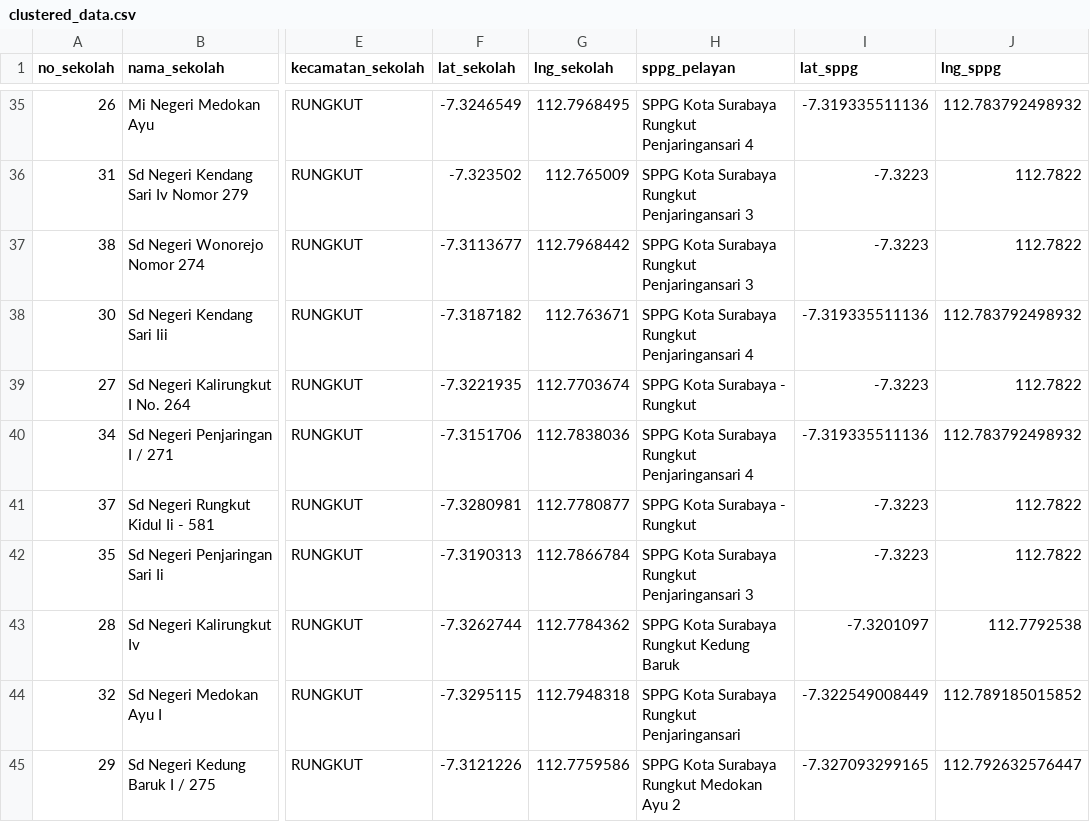
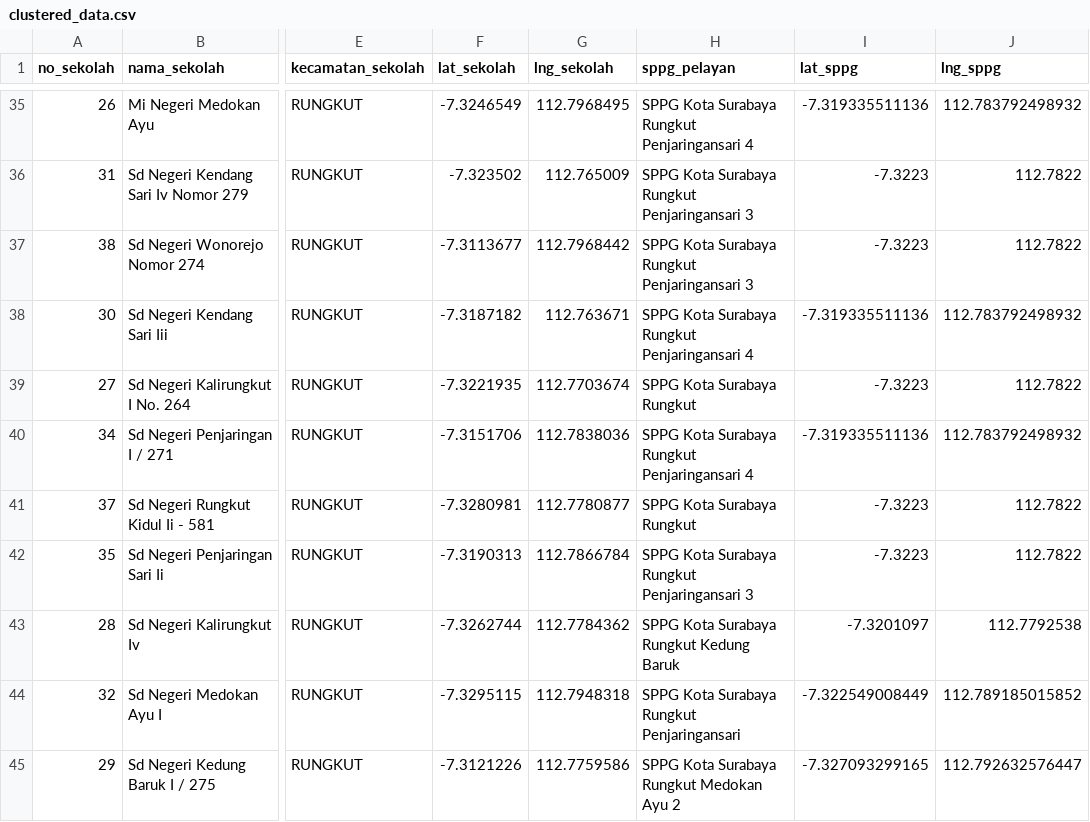
Before and after one commit to Bagas-Rafi-Dewantara/VRP-MBG-Surabaya-Timur, a CSV file: data/clustered_data.csv, drawn as a sheet; only a part is shown, gaps mark what is left out; the diff names each change by its address in the sheet, - before the commit and + after, or states it on an @@ line.

Commit message:
fix : dataset & visual

```diff
--- a/data/clustered_data.csv
+++ b/data/clustered_data.csv
-H39 (sppg_pelayan): SPPG Kota Surabaya - Rungkut
+H39 (sppg_pelayan): SPPG Kota Surabaya Rungkut
-H41 (sppg_pelayan): SPPG Kota Surabaya - Rungkut
+H41 (sppg_pelayan): SPPG Kota Surabaya Rungkut
```
Also changed, not shown: 8 other files.
